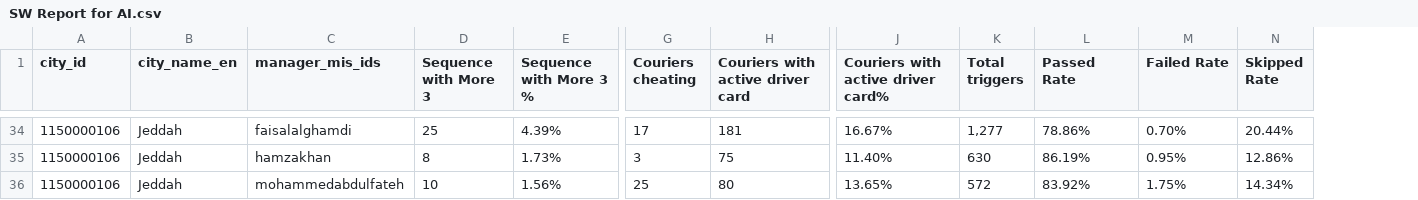
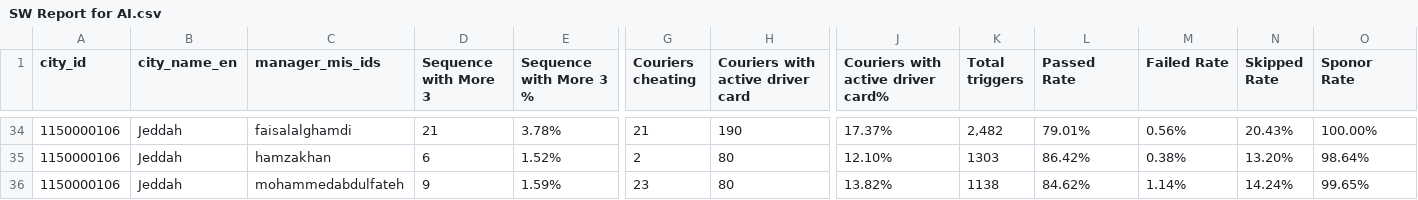
Before and after one commit to alhajjkhalid/WestRegionCompliance, a CSV file: dashboard/SW Report for AI.csv, drawn as a sheet; only a part is shown, gaps mark what is left out; the diff covers the shown part only; the diff names each change by its address in the sheet, - before the commit and + after, or states it on an @@ line.

```diff
--- a/dashboard/SW Report for AI.csv
+++ b/dashboard/SW Report for AI.csv
+column O (Sponor Rate), rows 34-36: 100.00% | 98.64% | 99.65%
-D34 (Sequence with More 3): 25
+D34 (Sequence with More 3): 21
-E34 (Sequence with More 3 %): 4.39%
+E34 (Sequence with More 3 %): 3.78%
-G34 (Couriers cheating): 17
+G34 (Couriers cheating): 21
-H34 (Couriers with active driver card): 181
+H34 (Couriers with active driver card): 190
-J34: 16.67%
+J34: 17.37%
-K34 (Total triggers): 1,277
+K34 (Total triggers): 2,482
-L34 (Passed Rate): 78.86%
+L34 (Passed Rate): 79.01%
-M34 (Failed Rate): 0.70%
+M34 (Failed Rate): 0.56%
-N34 (Skipped Rate): 20.44%
+N34 (Skipped Rate): 20.43%
-D35 (Sequence with More 3): 8
+D35 (Sequence with More 3): 6
-E35 (Sequence with More 3 %): 1.73%
+E35 (Sequence with More 3 %): 1.52%
-G35 (Couriers cheating): 3
+G35 (Couriers cheating): 2
-H35 (Couriers with active driver card): 75
+H35 (Couriers with active driver card): 80
-J35: 11.40%
+J35: 12.10%
-K35 (Total triggers): 630
+K35 (Total triggers): 1303
-L35 (Passed Rate): 86.19%
+L35 (Passed Rate): 86.42%
-M35 (Failed Rate): 0.95%
+M35 (Failed Rate): 0.38%
-N35 (Skipped Rate): 12.86%
+N35 (Skipped Rate): 13.20%
-D36 (Sequence with More 3): 10
+D36 (Sequence with More 3): 9
-E36 (Sequence with More 3 %): 1.56%
+E36 (Sequence with More 3 %): 1.59%
-G36 (Couriers cheating): 25
+G36 (Couriers cheating): 23
-J36: 13.65%
+J36: 13.82%
-K36 (Total triggers): 572
+K36 (Total triggers): 1138
-L36 (Passed Rate): 83.92%
+L36 (Passed Rate): 84.62%
-M36 (Failed Rate): 1.75%
+M36 (Failed Rate): 1.14%
-N36 (Skipped Rate): 14.34%
+N36 (Skipped Rate): 14.24%
```
Also changed, not shown: 169 edited cells elsewhere in this file, SW Report for AI.csv, 5 other files.
